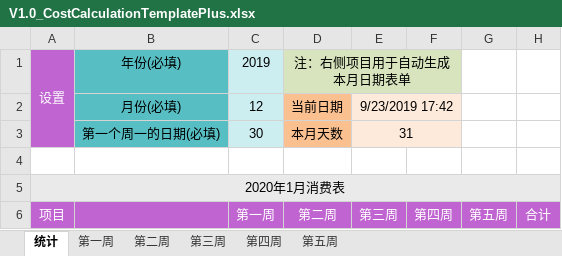
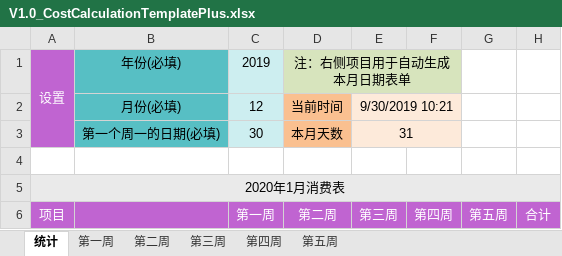
Before and after one commit to cakipaul/CSNotebook, an Excel workbook: res/awesome_tools/V1.0_CostCalculationTemplatePlus.xlsx, sheet 统计, drawn as a sheet; only a part is shown; values as stored, in another font and other column widths than the file's, no borders; the diff names each change by its address in the sheet, - before the commit and + after, or states it on an @@ line.

```diff
--- a/res/awesome_tools/V1.0_CostCalculationTemplatePlus.xlsx (sheet 统计)
+++ b/res/awesome_tools/V1.0_CostCalculationTemplatePlus.xlsx (sheet 统计)
-D2 (第二周): 当前日期
+D2 (第二周): 当前时间
-E2 (第三周): 9/23/2019 17:42
+E2 (第三周): 9/30/2019 10:21
```
Also changed, not shown: 15 other files.
